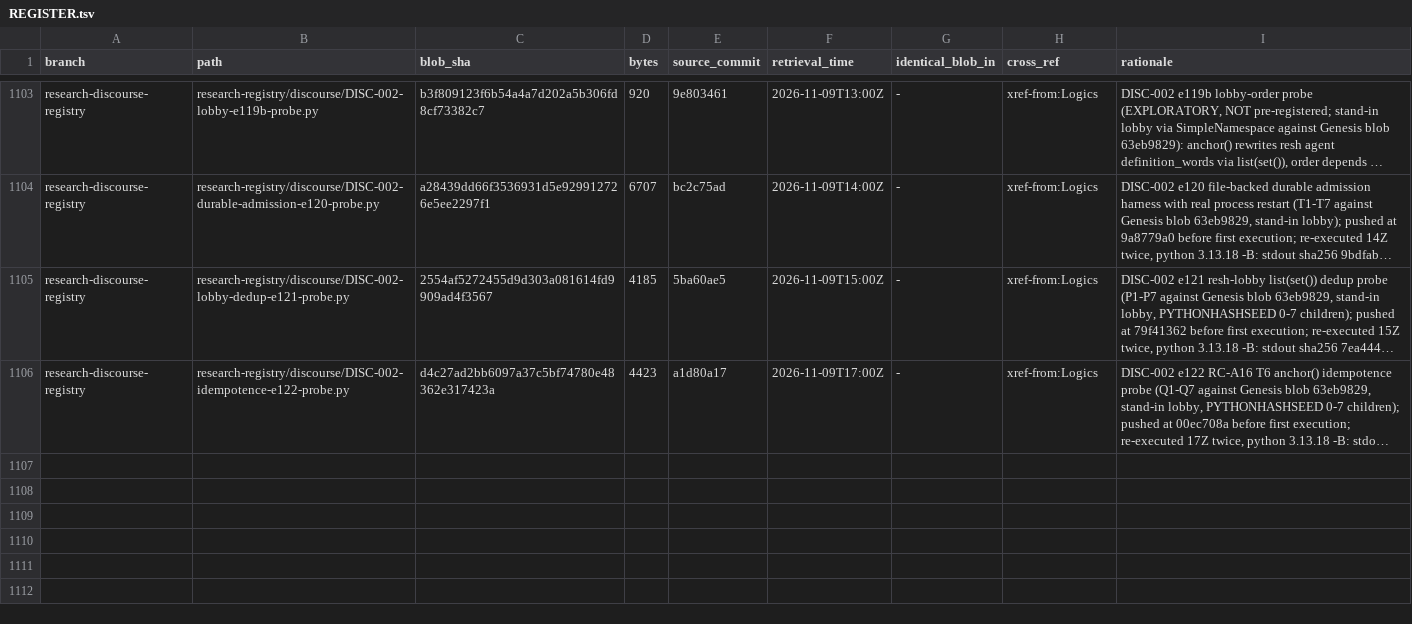
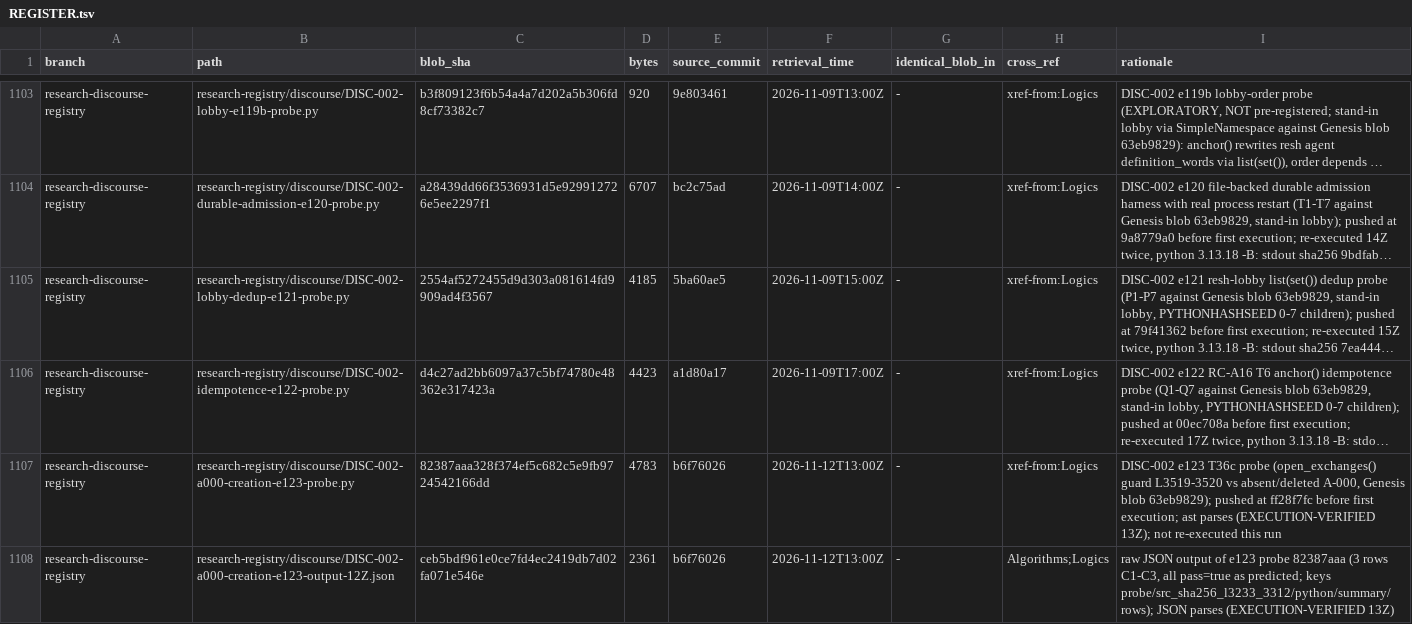
Before and after one commit to AGI144348Outlook/Echo_Green_Future, a TSV file: L2-library/Algorithms/REGISTER.tsv, drawn as a sheet; only a part is shown, gaps mark what is left out; long unchanged cells end in …; the diff names each change by its address in the sheet, - before the commit and + after, or states it on an @@ line.

```diff
--- a/L2-library/Algorithms/REGISTER.tsv
+++ b/L2-library/Algorithms/REGISTER.tsv
+row 1107: research-discourse-registry | research-registry/discourse/DISC-002-a000-creation-e123-probe.py | 82387aaa328f374ef5c682c5e9fb9724542166dd | 4783 | b6f76026 | 2026-11-12T13:00Z | - | xref-from:Logics | DISC-002 e123 T36c probe (open_exchanges() guard L3519-3520 vs absent/deleted A-000, Genesis blob 63eb9829); pushed at ff28f7fc before first execution; ast parses (EXECUTION-VERIFIED 13Z); not re-executed this run
+row 1108: research-discourse-registry | research-registry/discourse/DISC-002-a000-creation-e123-output-12Z.json | ceb5bdf961e0ce7fd4ec2419db7d02fa071e546e | 2361 | b6f76026 | 2026-11-12T13:00Z | - | Algorithms;Logics | raw JSON output of e123 probe 82387aaa (3 rows C1-C3, all pass=true as predicted; keys probe/src_sha256_l3233_3312/python/summary/rows); JSON parses (EXECUTION-VERIFIED 13Z)
```
Also changed, not shown: L2-library/Indices/REGISTER.tsv, L2-library/Logics/REGISTER.tsv, 2 other files.
